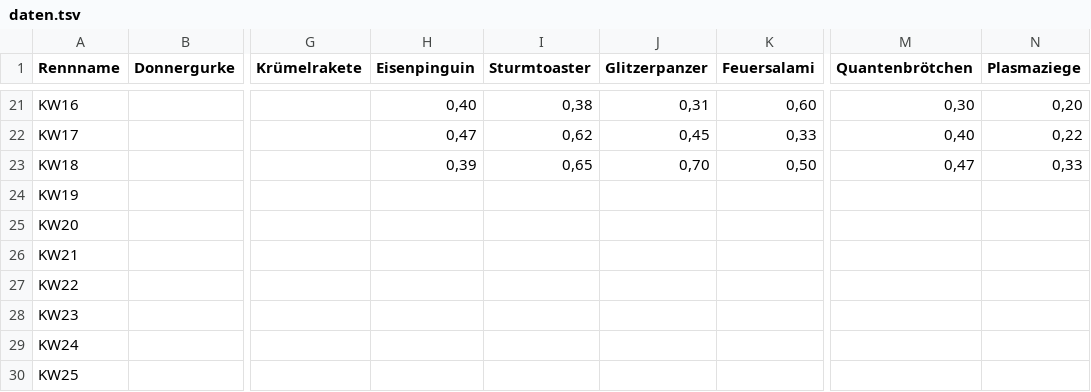
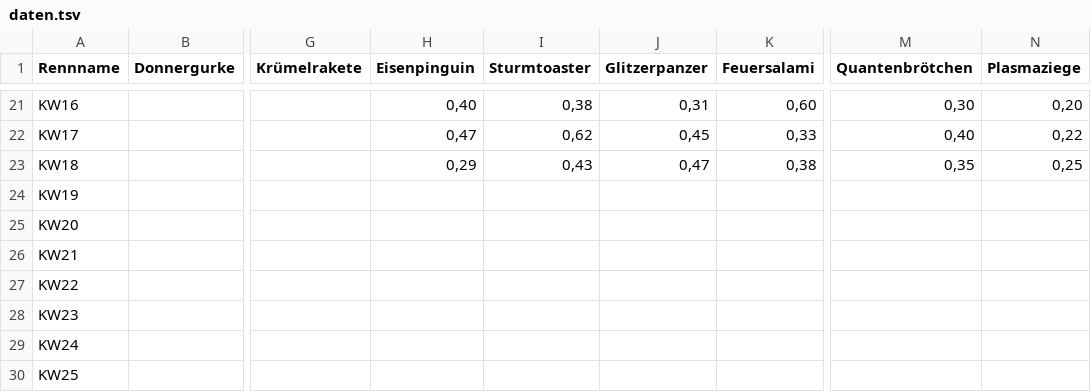
Before and after one commit to christianknoll-create/workflows, a TSV file: daten.tsv, drawn as a sheet; only a part is shown, gaps mark what is left out; the diff names each change by its address in the sheet, - before the commit and + after, or states it on an @@ line.

```diff
--- a/daten.tsv
+++ b/daten.tsv
-H23 (Eisenpinguin): 0,39
+H23 (Eisenpinguin): 0,29
-I23 (Sturmtoaster): 0,65
+I23 (Sturmtoaster): 0,43
-J23 (Glitzerpanzer): 0,70
+J23 (Glitzerpanzer): 0,47
-K23 (Feuersalami): 0,50
+K23 (Feuersalami): 0,38
-M23 (Quantenbrötchen): 0,47
+M23 (Quantenbrötchen): 0,35
-N23 (Plasmaziege): 0,33
+N23 (Plasmaziege): 0,25
```
